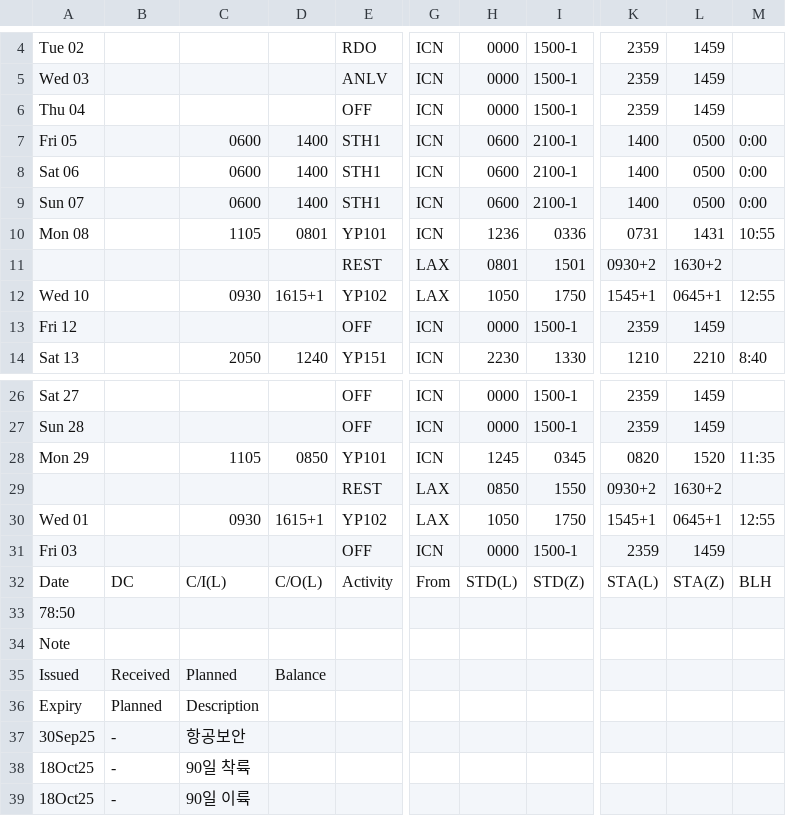
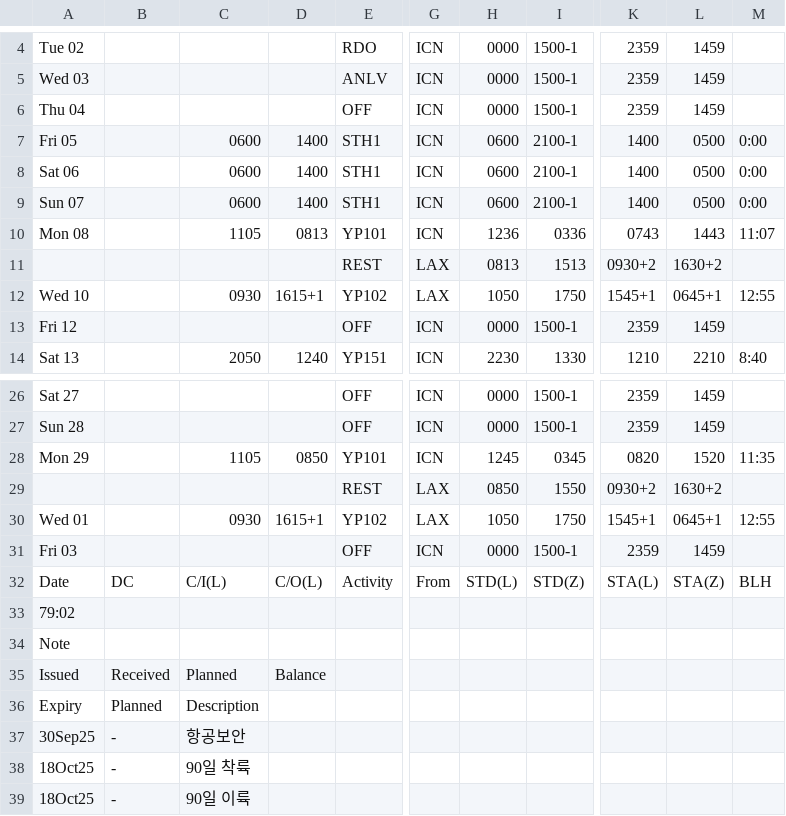
Before and after one commit to csj773/roster-sj, a CSV file: public/roster.csv, drawn as a sheet; only a part is shown, gaps mark what is left out; the diff names each change by its address in the sheet, - before the commit and + after, or states it on an @@ line.

```diff
--- a/public/roster.csv
+++ b/public/roster.csv
-D10: 0801
+D10: 0813
-K10: 0731
+K10: 0743
-L10: 1431
+L10: 1443
-M10: 10:55
+M10: 11:07
-H11: 0801
+H11: 0813
-I11: 1501
+I11: 1513
-A33: 78:50
+A33: 79:02
```
Also changed, not shown: 1 other file.
